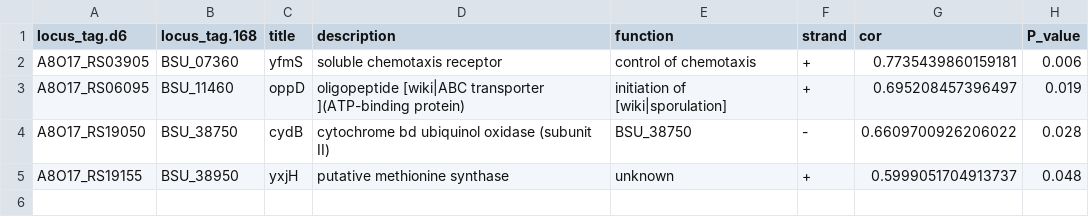
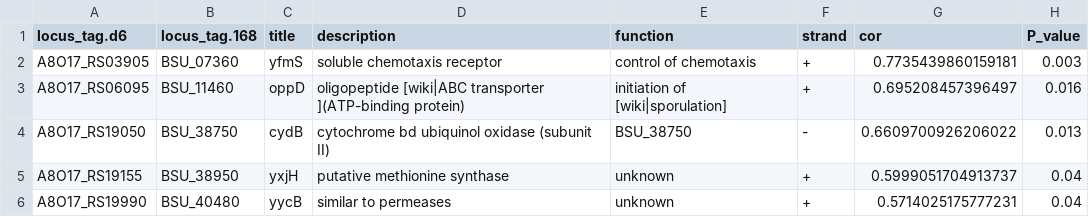
Before and after one commit to LennonLab/coevo-seedbank-seq, a CSV file: data/significant_genes_pc2_positive.csv, drawn as a sheet.

```diff
--- a/data/significant_genes_pc2_positive.csv
+++ b/data/significant_genes_pc2_positive.csv
@@ -1,5 +1,6 @@
 locus_tag.d6,locus_tag.168,title,description,function,strand,cor,P_value
-A8O17_RS03905,BSU_07360,yfmS,soluble chemotaxis receptor,control of chemotaxis,+,0.7735439860159181,0.006
-A8O17_RS06095,BSU_11460,oppD,oligopeptide [wiki|ABC transporter ](ATP-binding protein),initiation of [wiki|sporulation],+,0.695208457396497,0.019
-A8O17_RS19050,BSU_38750,cydB,cytochrome bd ubiquinol oxidase (subunit II),BSU_38750,-,0.6609700926206022,0.028
-A8O17_RS19155,BSU_38950,yxjH,putative methionine synthase,unknown,+,0.5999051704913737,0.048
+A8O17_RS03905,BSU_07360,yfmS,soluble chemotaxis receptor,control of chemotaxis,+,0.7735439860159181,0.003
+A8O17_RS06095,BSU_11460,oppD,oligopeptide [wiki|ABC transporter ](ATP-binding protein),initiation of [wiki|sporulation],+,0.695208457396497,0.016
+A8O17_RS19050,BSU_38750,cydB,cytochrome bd ubiquinol oxidase (subunit II),BSU_38750,-,0.6609700926206022,0.013
+A8O17_RS19155,BSU_38950,yxjH,putative methionine synthase,unknown,+,0.5999051704913737,0.04
+A8O17_RS19990,BSU_40480,yycB,similar to permeases,unknown,+,0.5714025175777231,0.04
```
Also changed, not shown: data/significant_genes_pc1_negative.csv, data/significant_genes_pc1_positive.csv, 12 other files.
